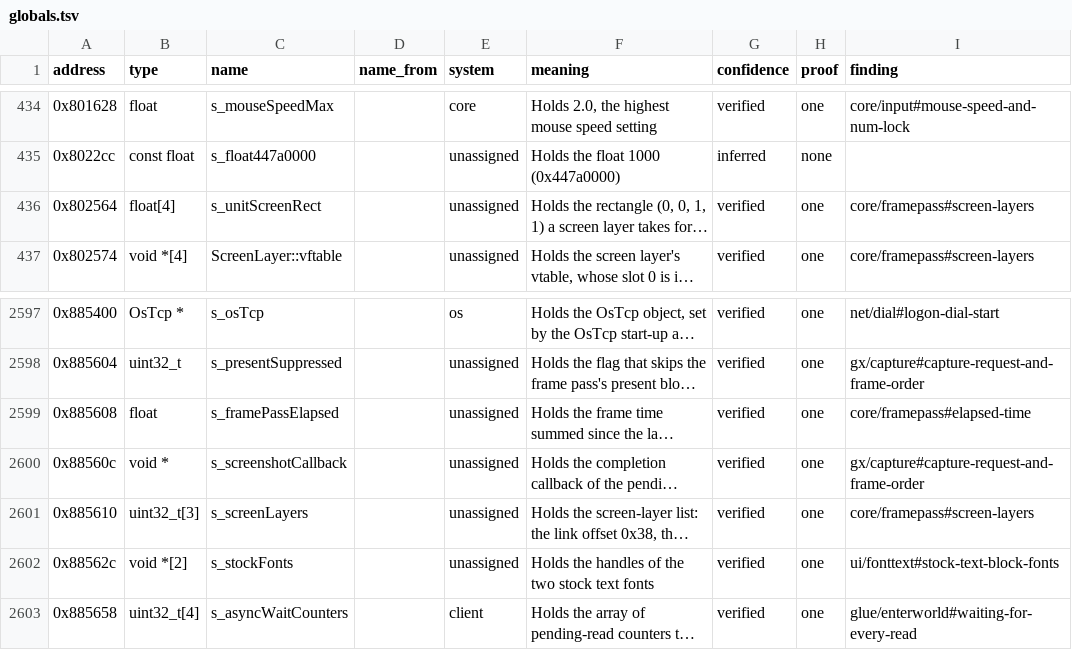
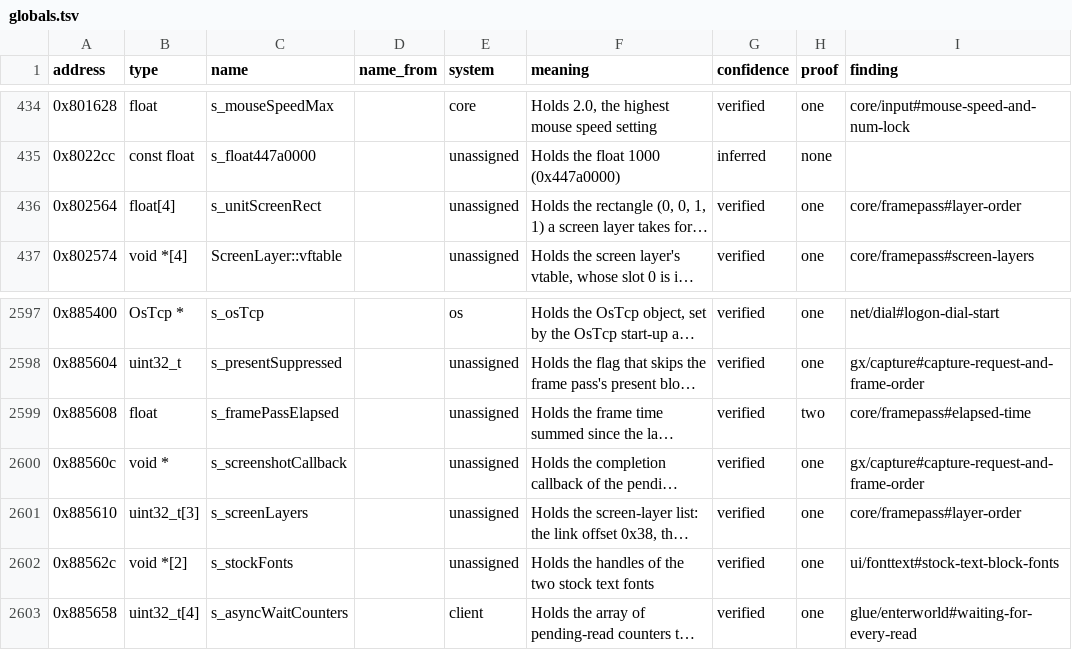
Before and after one commit to samwhosung/benilla-re, a TSV file: symbols/globals.tsv, drawn as a sheet; only a part is shown, gaps mark what is left out; long unchanged cells end in …; the diff names each change by its address in the sheet, - before the commit and + after, or states it on an @@ line.

```diff
--- a/symbols/globals.tsv
+++ b/symbols/globals.tsv
-I436 (finding): core/framepass#screen-layers
+I436 (finding): core/framepass#layer-order
-H2599 (proof): one
+H2599 (proof): two
-I2601 (finding): core/framepass#screen-layers
+I2601 (finding): core/framepass#layer-order
```
Also changed, not shown: 3 other files.
